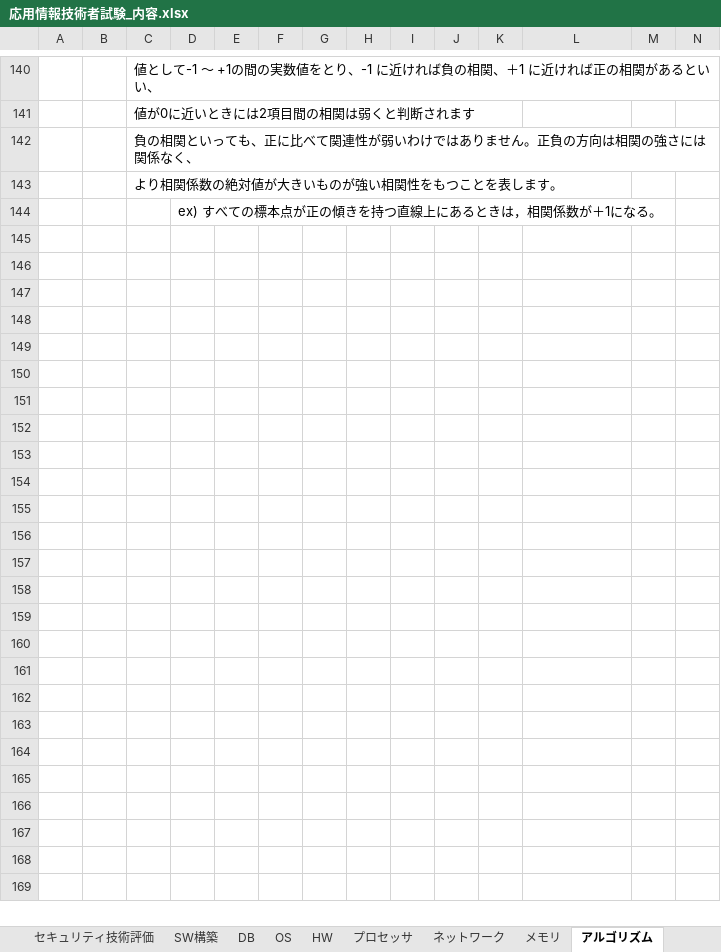
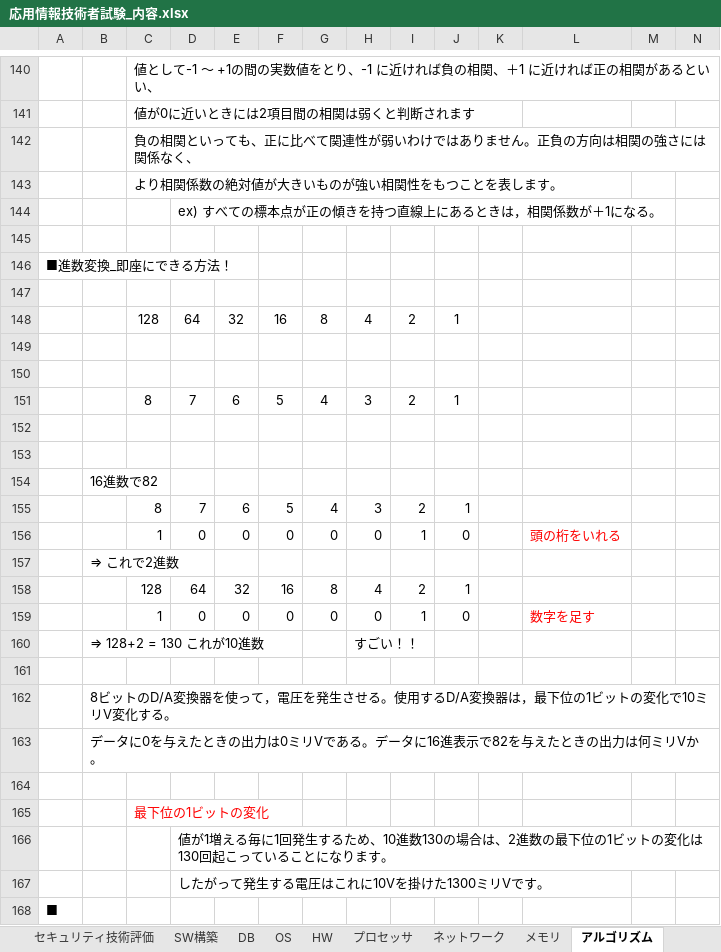
Before and after one commit to tarookyu/IPO, an Excel workbook: 応用情報技術者試験_内容.xlsx, sheet アルゴリズム, drawn as a sheet; only a part is shown, gaps mark what is left out; values as stored, in another font and other column widths than the file's, no borders; charts and pictures not drawn; rows hold the shown columns only; the diff names each change by its address in the sheet, - before the commit and + after, or states it on an @@ line.

```diff
--- a/応用情報技術者試験_内容.xlsx (sheet アルゴリズム)
+++ b/応用情報技術者試験_内容.xlsx (sheet アルゴリズム)
+row 145: (empty)
+row 146: ■進数変換_即座にできる方法！
+row 147: (empty)
+row 148:  |  | 128 | 64 | 32 | 16 | 8 | 4 | 2 | 1
+row 149: (empty)
+row 150: (empty)
+row 151:  |  | 8 | 7 | 6 | 5 | 4 | 3 | 2 | 1
+row 152: (empty)
+row 153: (empty)
+row 154:  | 16進数で82
+row 155:  |  | 8 | 7 | 6 | 5 | 4 | 3 | 2 | 1
+row 156:  |  | 1 | 0 | 0 | 0 | 0 | 0 | 1 | 0 |  | 頭の桁をいれる
+row 157:  | ⇒ これで2進数
+row 158:  |  | 128 | 64 | 32 | 16 | 8 | 4 | 2 | 1
+row 159:  |  | 1 | 0 | 0 | 0 | 0 | 0 | 1 | 0 |  | 数字を足す
+row 160:  | ⇒ 128+2 = 130 これが10進数 |  |  |  |  |  | すごい！！
+row 161: (empty)
+row 162:  | 8ビットのD/A変換器を使って，電圧を発生させる。使用するD/A変換器は，最下位の1ビットの変化で10ミリV変化する。
+row 163:  | データに0を与えたときの出力は0ミリVである。データに16進表示で82を与えたときの出力は何ミリVか。
+row 164: (empty)
+row 165:  |  | 最下位の1ビットの変化
+row 166:  |  |  | 値が1増える毎に1回発生するため、10進数130の場合は、2進数の最下位の1ビットの変化は130回起こっていることになります。
+row 167:  |  |  | したがって発生する電圧はこれに10Vを掛けた1300ミリVです。
+row 168: ■
```
Also changed, not shown: sheet セキュリティ技術評価, sheet 情報セキュリティ, sheet マルチメディア, sheet マネジメント, sheet SW構築, other sheet tabs, charts or pictures, 2 other files.
